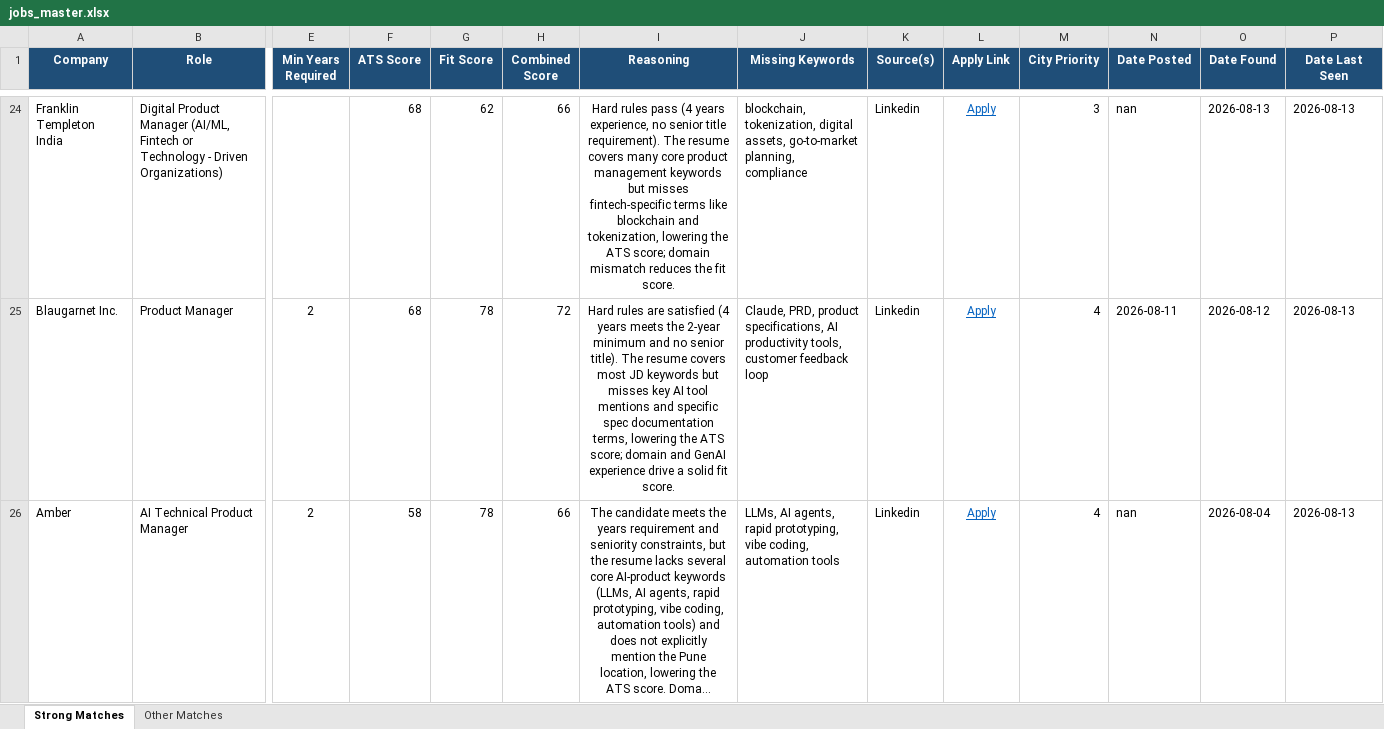
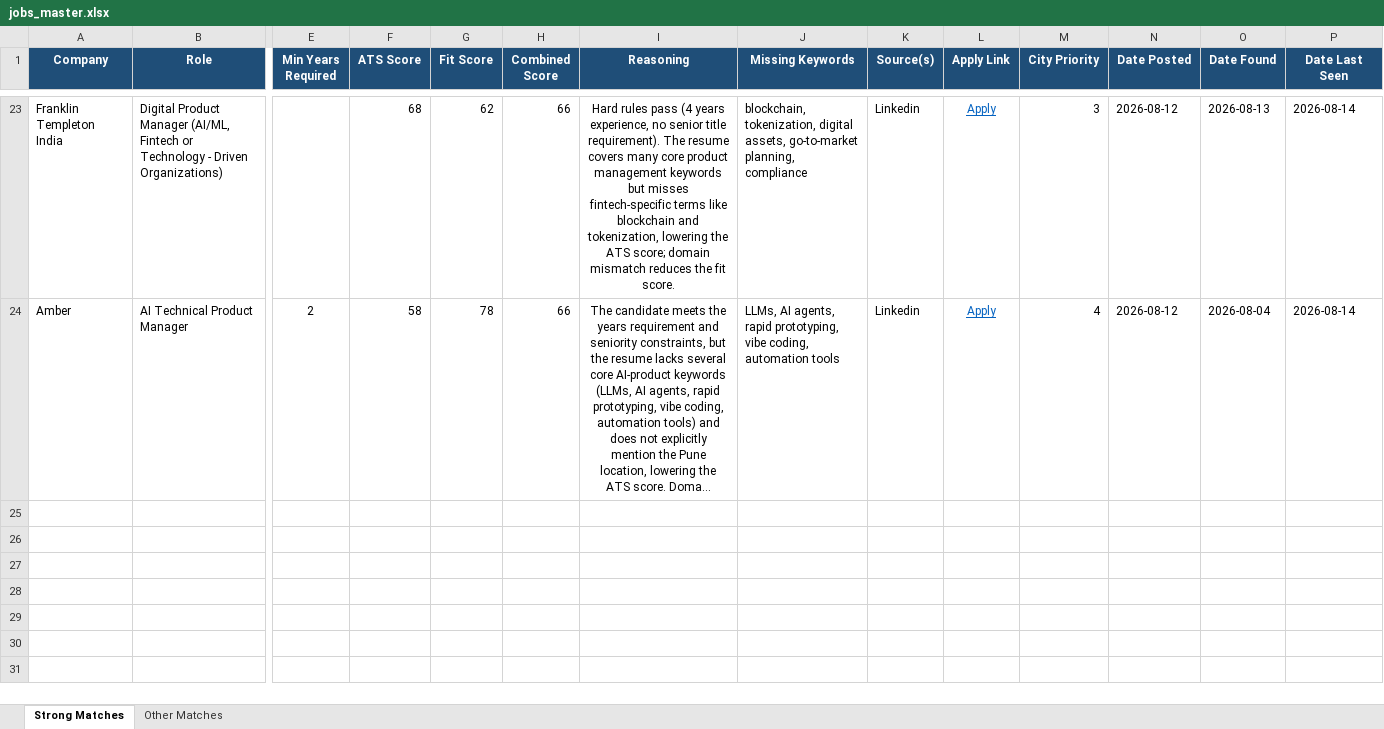
Before and after one commit to anirbanp19/Job-Tracker, an Excel workbook: output/jobs_master.xlsx, sheet Strong Matches, drawn as a sheet; only a part is shown, gaps mark what is left out; long unchanged cells end in …; values as stored, in another font and other column widths than the file's, no borders; removed rows and columns are numbered as before the commit, all else as after; rows hold the shown columns only; the diff covers the shown part only; the diff names each change by its address in the sheet, - before the commit and + after, or states it on an @@ line.

```diff
--- a/output/jobs_master.xlsx (sheet Strong Matches)
+++ b/output/jobs_master.xlsx (sheet Strong Matches)
-N23 (Date Posted): nan
+N23 (Date Posted): 2026-08-12
-P23 (Date Last Seen): 2026-08-13
+P23 (Date Last Seen): 2026-08-14
-row 25: Blaugarnet Inc. | Product Manager | 2 | 68 | 78 | 72 | Hard rules are satisfied (4 years meets the 2‑year minimum and no senior title). The resume covers most JD keywords but misses key AI tool mentions and specific spec documentation terms, lowering the ATS score; domain and GenAI experience drive a solid fit score. | Claude, PRD, product specifications, AI productivity tools, customer feedback loop | Linkedin | Apply | 4 | 2026-08-11 | 2026-08-12 | 2026-08-13
-N24 (Date Posted): nan
+N24 (Date Posted): 2026-08-12
-P24 (Date Last Seen): 2026-08-13
+P24 (Date Last Seen): 2026-08-14
```
Also changed, not shown: 7 added rows, 8 removed rows and 59 edited cells elsewhere in this sheet, sheet Other Matches, 1 other file.
